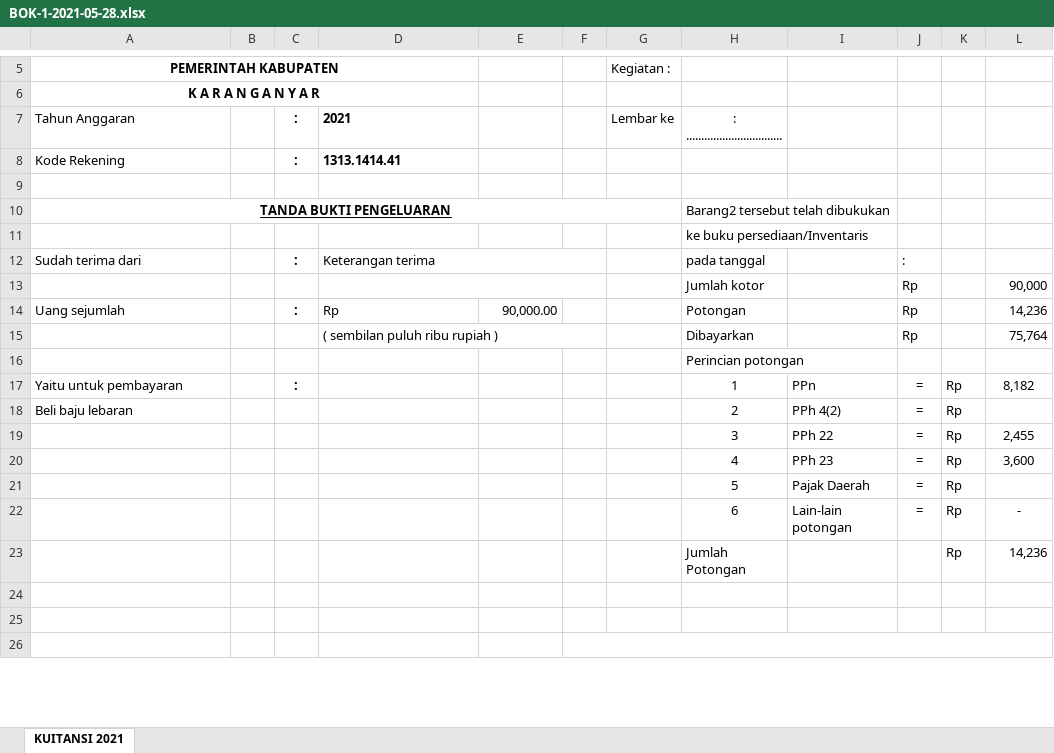
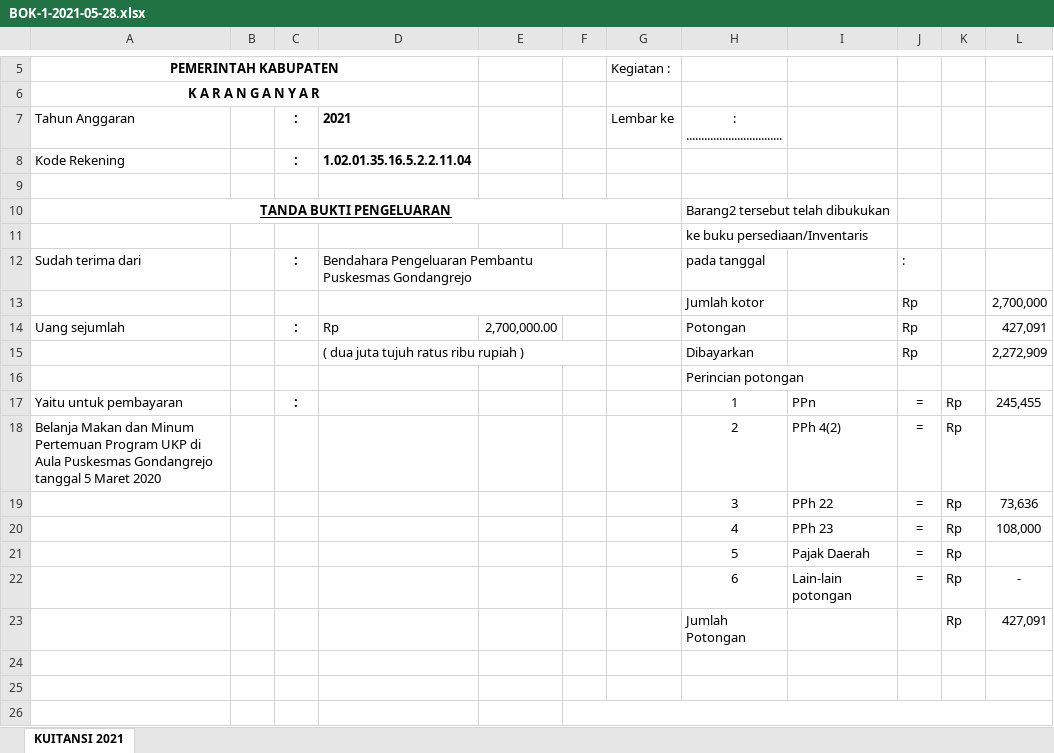
Before and after one commit to EinzFiore/manajemen-surat-spj, an Excel workbook: public/export/BOK/BOK-1-2021-05-28.xlsx, sheet KUITANSI 2021, drawn as a sheet; only a part is shown, gaps mark what is left out; values as stored, in another font and other column widths than the file's, no borders; the diff covers the shown part only; the diff names each change by its address in the sheet, - before the commit and + after, or states it on an @@ line.

```diff
--- a/public/export/BOK/BOK-1-2021-05-28.xlsx (sheet KUITANSI 2021)
+++ b/public/export/BOK/BOK-1-2021-05-28.xlsx (sheet KUITANSI 2021)
-D8: 1313.1414.41
+D8: 1.02.01.35.16.5.2.2.11.04
-D12: Keterangan terima
+D12: Bendahara Pengeluaran Pembantu Puskesmas Gondangrejo
-L13: 90,000
+L13: 2,700,000
-E14: 90,000.00
+E14: 2,700,000.00
-L14: 14,236
+L14: 427,091
-D15: ( sembilan puluh ribu rupiah )
+D15: ( dua juta tujuh ratus ribu rupiah )
-L15: 75,764
+L15: 2,272,909
-L17: 8,182
+L17: 245,455
-A18 (PEMERINTAH KABUPATEN): Beli baju lebaran
+A18 (PEMERINTAH KABUPATEN): Belanja Makan dan Minum Pertemuan Program UKP di Aula Puskesmas Gondangrejo tanggal 5 Maret 2020
-L19: 2,455
+L19: 73,636
-L20: 3,600
+L20: 108,000
-L23: 14,236
+L23: 427,091
```
Also changed, not shown: 3 added rows, 3 removed rows and 2 edited cells elsewhere in this sheet, 5 other files.
